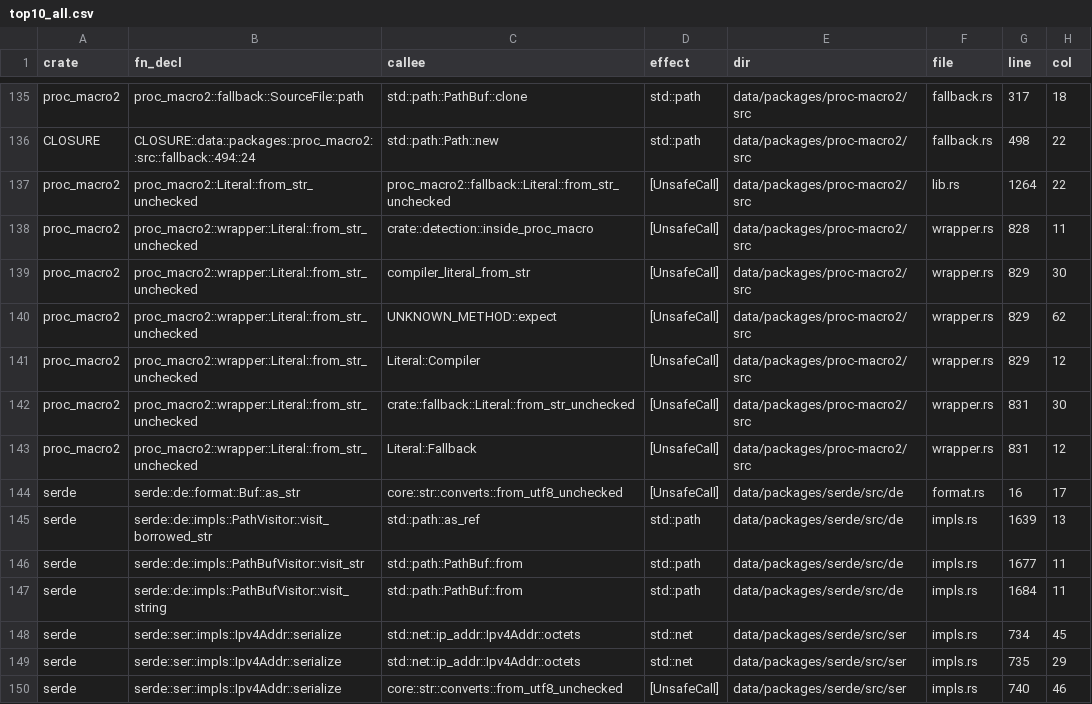
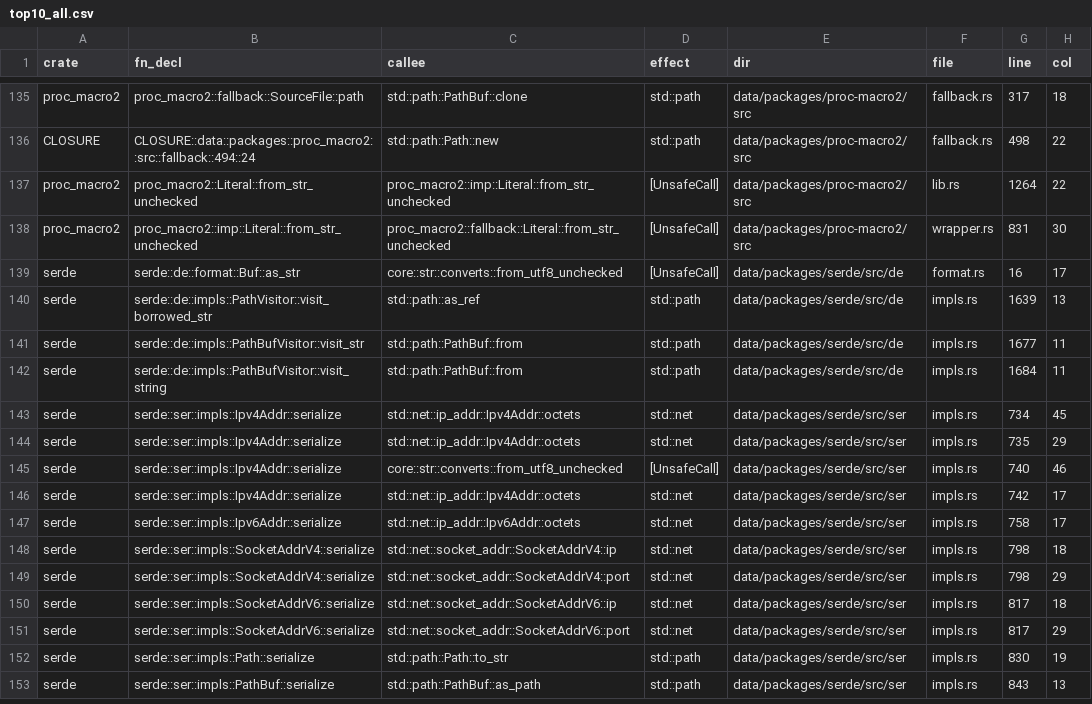
Before and after one commit to PLSysSec/cargo-scan, a CSV file: data/results/top10_all.csv, drawn as a sheet; only a part is shown, gaps mark what is left out; the shorter side is filled out with more unchanged rows.

```diff
--- a/data/results/top10_all.csv
+++ b/data/results/top10_all.csv
@@ -136,9 +136,4 @@ proc_macro2, proc_macro2::fallback::SourceFile::path, std::path::PathBuf::clone,
 CLOSURE, CLOSURE::data::packages::proc_macro2::src::fallback::494::24, std::path::Path::new, std::path, data/packages/proc-macro2/src, fallback.rs, 498, 22
-proc_macro2, proc_macro2::Literal::from_str_unchecked, proc_macro2::fallback::Literal::from_str_unchecked, [UnsafeCall], data/packages/proc-macro2/src, lib.rs, 1264, 22
-proc_macro2, proc_macro2::wrapper::Literal::from_str_unchecked, crate::detection::inside_proc_macro, [UnsafeCall], data/packages/proc-macro2/src, wrapper.rs, 828, 11
-proc_macro2, proc_macro2::wrapper::Literal::from_str_unchecked, compiler_literal_from_str, [UnsafeCall], data/packages/proc-macro2/src, wrapper.rs, 829, 30
-proc_macro2, proc_macro2::wrapper::Literal::from_str_unchecked, UNKNOWN_METHOD::expect, [UnsafeCall], data/packages/proc-macro2/src, wrapper.rs, 829, 62
-proc_macro2, proc_macro2::wrapper::Literal::from_str_unchecked, Literal::Compiler, [UnsafeCall], data/packages/proc-macro2/src, wrapper.rs, 829, 12
-proc_macro2, proc_macro2::wrapper::Literal::from_str_unchecked, crate::fallback::Literal::from_str_unchecked, [UnsafeCall], data/packages/proc-macro2/src, wrapper.rs, 831, 30
-proc_macro2, proc_macro2::wrapper::Literal::from_str_unchecked, Literal::Fallback, [UnsafeCall], data/packages/proc-macro2/src, wrapper.rs, 831, 12
+proc_macro2, proc_macro2::Literal::from_str_unchecked, proc_macro2::imp::Literal::from_str_unchecked, [UnsafeCall], data/packages/proc-macro2/src, lib.rs, 1264, 22
+proc_macro2, proc_macro2::imp::Literal::from_str_unchecked, proc_macro2::fallback::Literal::from_str_unchecked, [UnsafeCall], data/packages/proc-macro2/src, wrapper.rs, 831, 30
 serde, serde::de::format::Buf::as_str, core::str::converts::from_utf8_unchecked, [UnsafeCall], data/packages/serde/src/de, format.rs, 16, 17
```
Also changed, not shown: 3 other files.
